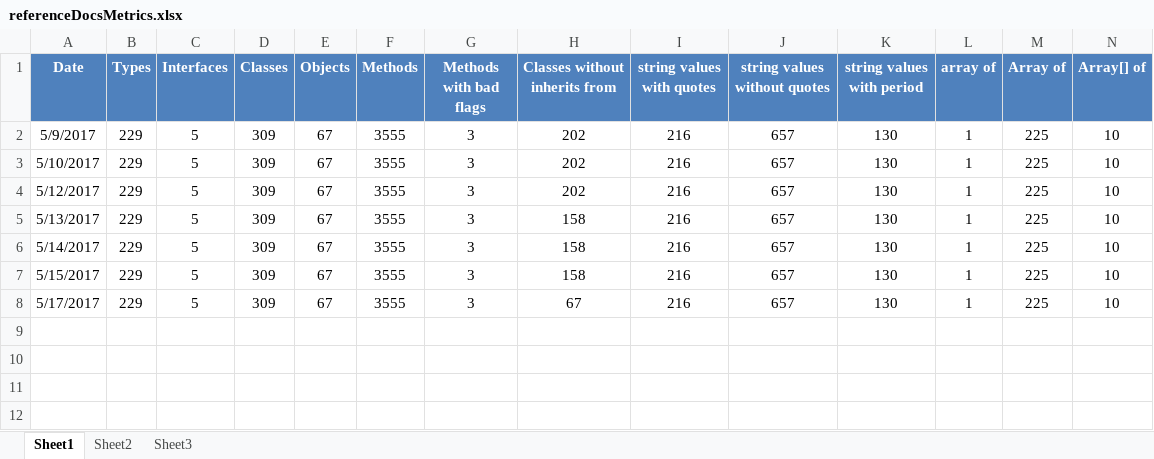
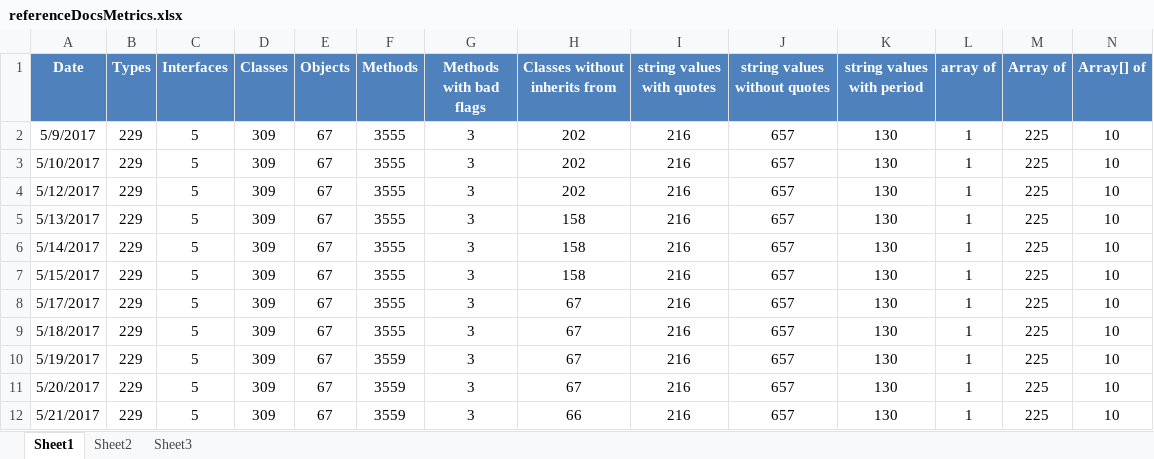
Before and after one commit to kylemwhite/isc, an Excel workbook: referenceDocsMetrics.xlsx, sheet Sheet1, drawn as a sheet; only a part is shown; values as stored, in another font and other column widths than the file's, no borders; charts and pictures not drawn; rows hold the shown columns only; the diff names each change by its address in the sheet, - before the commit and + after, or states it on an @@ line.

```diff
--- a/referenceDocsMetrics.xlsx (sheet Sheet1)
+++ b/referenceDocsMetrics.xlsx (sheet Sheet1)
+row 9: 5/18/2017 | 229 | 5 | 309 | 67 | 3555 | 3 | 67 | 216 | 657 | 130 | 1 | 225 | 10
+row 10: 5/19/2017 | 229 | 5 | 309 | 67 | 3559 | 3 | 67 | 216 | 657 | 130 | 1 | 225 | 10
+row 11: 5/20/2017 | 229 | 5 | 309 | 67 | 3559 | 3 | 67 | 216 | 657 | 130 | 1 | 225 | 10
+row 12: 5/21/2017 | 229 | 5 | 309 | 67 | 3559 | 3 | 66 | 216 | 657 | 130 | 1 | 225 | 10
```
Also changed, not shown: charts or pictures, 5 other files.
